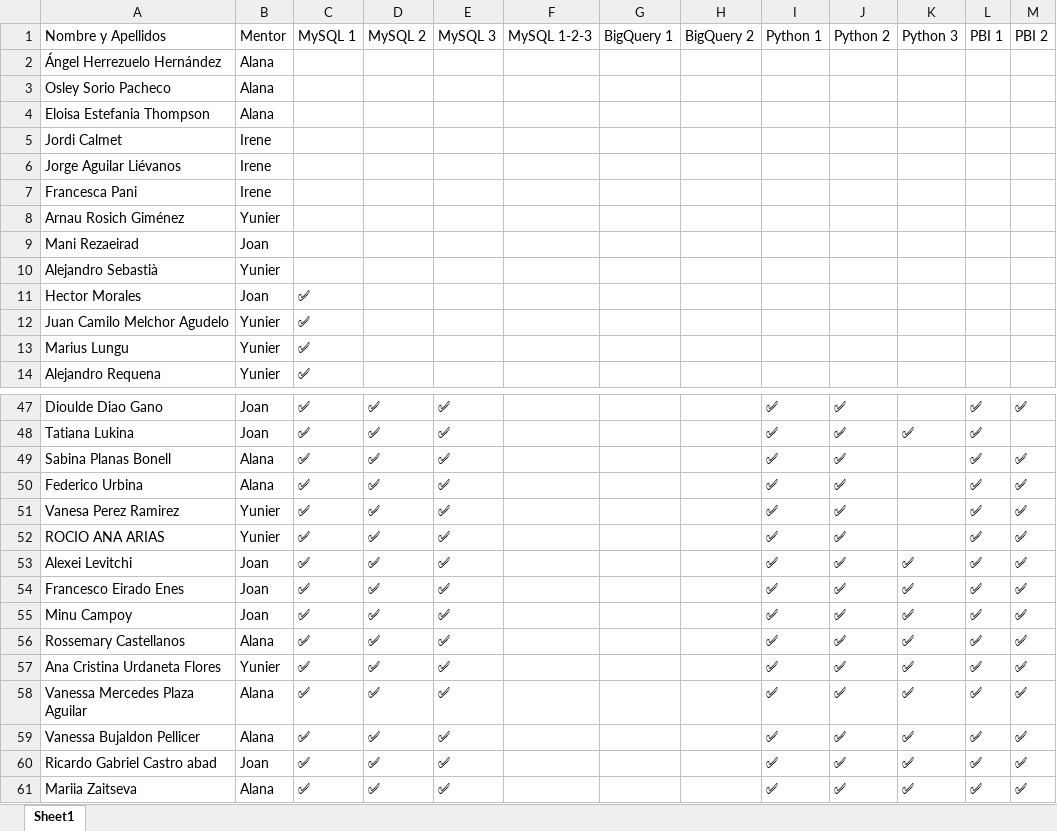
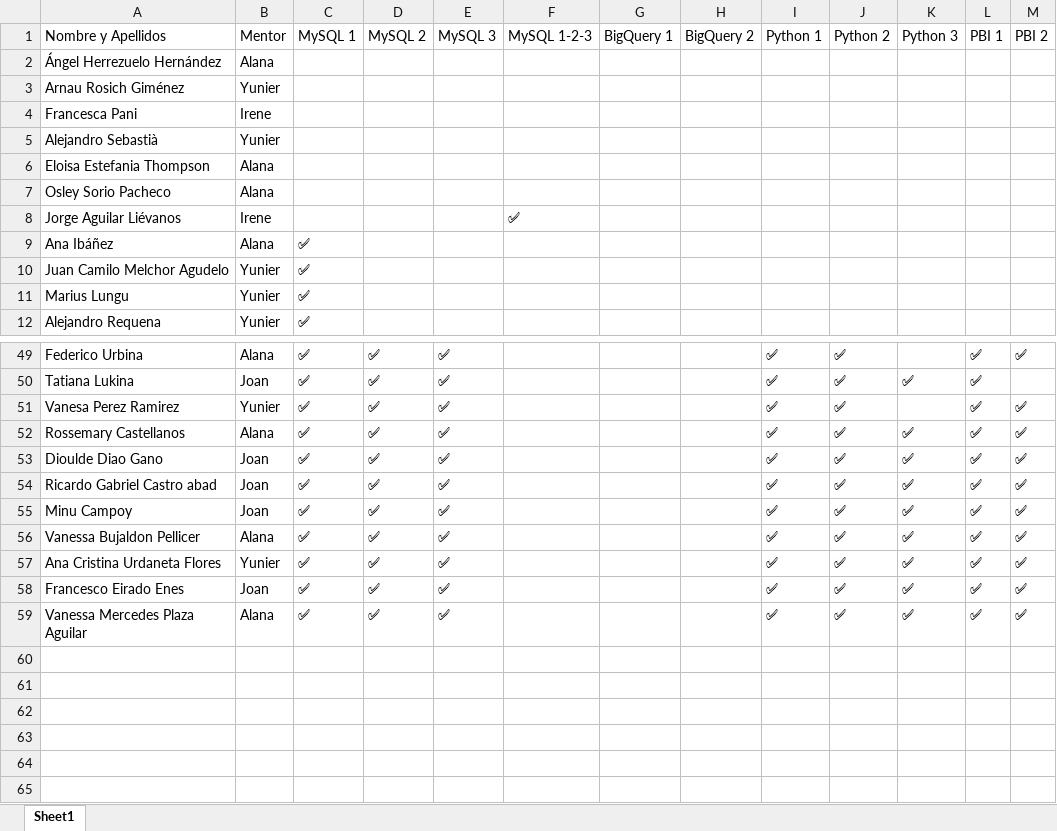
Before and after one commit to alanaolivieri/P2P-ITA, an Excel workbook: data/p2p_latest.xlsx, sheet Sheet1, drawn as a sheet; only a part is shown, gaps mark what is left out; values as stored, in another font and other column widths than the file's, no borders; removed rows and columns are numbered as before the commit, all else as after; the diff covers the shown part only; the diff names each change by its address in the sheet, - before the commit and + after, or states it on an @@ line.

Commit message:
Auto update P2P 2026-04-20 09:20

```diff
--- a/data/p2p_latest.xlsx (sheet Sheet1)
+++ b/data/p2p_latest.xlsx (sheet Sheet1)
@@ row 8 moved to row 3: Arnau Rosich Giménez @@
@@ row 7 moved to row 4: Francesca Pani @@
@@ row 10 moved to row 5: Alejandro Sebastià @@
@@ row 4 moved to row 6: Eloisa Estefania Thompson @@
-row 5: Jordi Calmet | Irene
-F8: (empty)
+F8: ✅
-row 9: Mani Rezaeirad | Joan
-row 11: Hector Morales | Joan | ✅
@@ row 19 moved to row 9: Ana Ibáñez @@
-A49: Dioulde Diao Gano
+A49: Federico Urbina
-B49: Joan
+B49: Alana
@@ row 49 moved to row 47: Sabina Planas Bonell @@
-row 50: Federico Urbina | Alana | ✅ | ✅ | ✅ |  |  |  | ✅ | ✅ |  | ✅ | ✅
@@ row 56 moved to row 52: Rossemary Castellanos @@
-A53: ROCIO ANA ARIAS
+A53: Dioulde Diao Gano
-B53: Yunier
+B53: Joan
-K53: (empty)
+K53: ✅
-A54: Alexei Levitchi
+A54: Ricardo Gabriel Castro abad
@@ row 59 moved to row 56: Vanessa Bujaldon Pellicer @@
-row 60: Ricardo Gabriel Castro abad | Joan | ✅ | ✅ | ✅ |  |  |  | ✅ | ✅ | ✅ | ✅ | ✅
-row 61: Mariia Zaitseva | Alana | ✅ | ✅ | ✅ |  |  |  | ✅ | ✅ | ✅ | ✅ | ✅
```
Also changed, not shown: 7 added rows, 3 removed rows, 13 moved rows and 1 edited cell elsewhere in this sheet.
